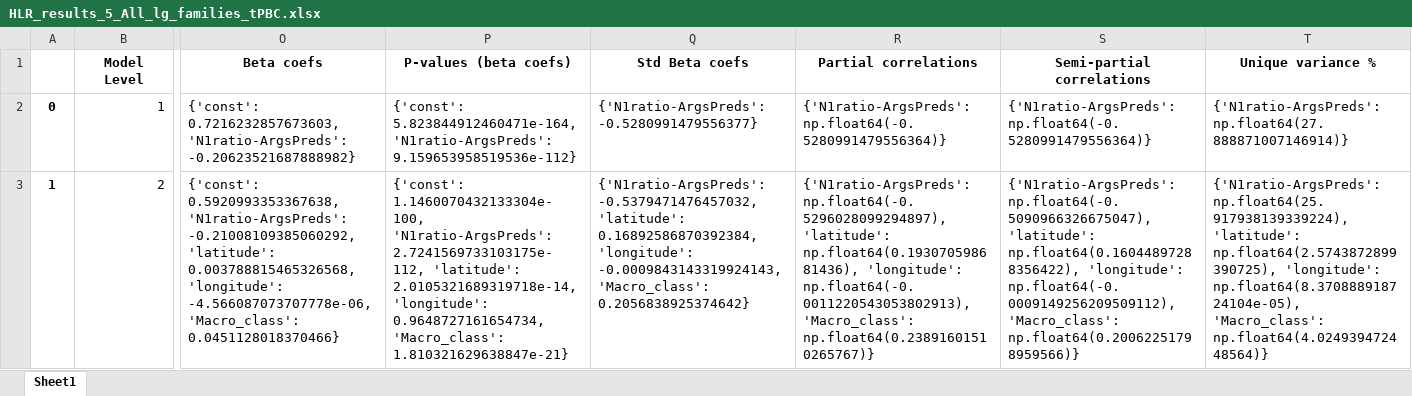
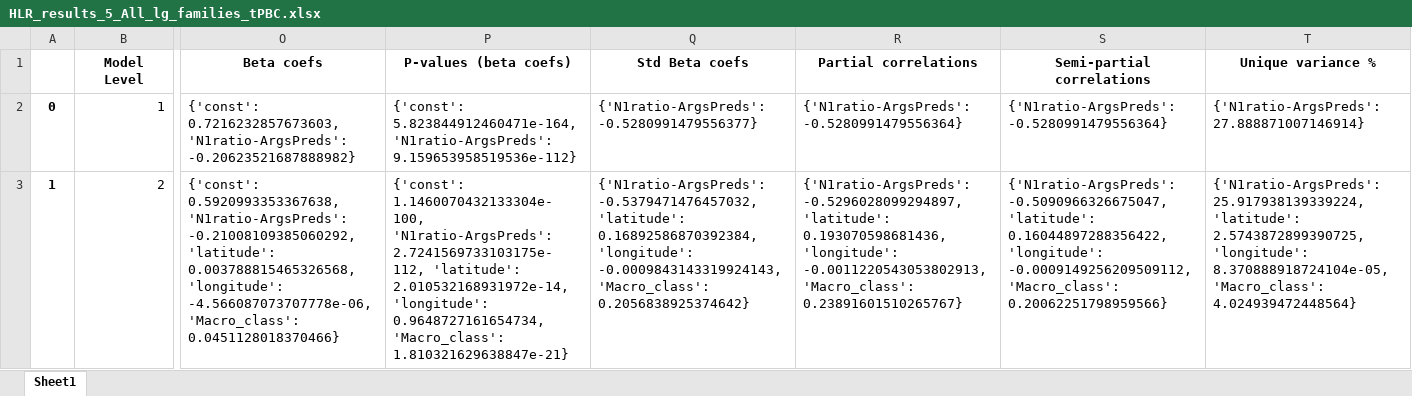
Before and after one commit to lingdoc/taggedPBC, an Excel workbook: checks/results/HLR_results_5_All_lg_families_tPBC.xlsx, sheet Sheet1, drawn as a sheet; only a part is shown, gaps mark what is left out; values as stored, in another font and other column widths than the file's, no borders; the diff covers the shown part only; the diff names each change by its address in the sheet, - before the commit and + after, or states it on an @@ line.

```diff
--- a/checks/results/HLR_results_5_All_lg_families_tPBC.xlsx (sheet Sheet1)
+++ b/checks/results/HLR_results_5_All_lg_families_tPBC.xlsx (sheet Sheet1)
-R2 (Partial correlations): {'N1ratio-ArgsPreds': np.float64(-0.5280991479556364)}
+R2 (Partial correlations): {'N1ratio-ArgsPreds': -0.5280991479556364}
-S2 (Semi-partial correlations): {'N1ratio-ArgsPreds': np.float64(-0.5280991479556364)}
+S2 (Semi-partial correlations): {'N1ratio-ArgsPreds': -0.5280991479556364}
-T2 (Unique variance %): {'N1ratio-ArgsPreds': np.float64(27.888871007146914)}
+T2 (Unique variance %): {'N1ratio-ArgsPreds': 27.888871007146914}
-P3 (P-values (beta coefs)): …2.7241569733103175e-112, 'latitude': 2.0105321689319718e-14, 'longitude': 0.9648727161654734,…
+P3 (P-values (beta coefs)): …2.7241569733103175e-112, 'latitude': 2.010532168931972e-14, 'longitude': 0.9648727161654734,…
-R3 (Partial correlations): {'N1ratio-ArgsPreds': np.float64(-0.5296028099294897), 'latitude': np.float64(0.193070598681436), 'longitude': np.float64(-0.0011220543053802913), 'Macro_class': np.float64(0.23891601510265767)}
+R3 (Partial correlations): {'N1ratio-ArgsPreds': -0.5296028099294897, 'latitude': 0.193070598681436, 'longitude': -0.0011220543053802913, 'Macro_class': 0.23891601510265767}
-S3 (Semi-partial correlations): {'N1ratio-ArgsPreds': np.float64(-0.5090966326675047), 'latitude': np.float64(0.16044897288356422), 'longitude': np.float64(-0.0009149256209509112), 'Macro_class': np.float64(0.20062251798959566)}
+S3 (Semi-partial correlations): {'N1ratio-ArgsPreds': -0.5090966326675047, 'latitude': 0.16044897288356422, 'longitude': -0.0009149256209509112, 'Macro_class': 0.20062251798959566}
-T3 (Unique variance %): {'N1ratio-ArgsPreds': np.float64(25.917938139339224), 'latitude': np.float64(2.5743872899390725), 'longitude': np.float64(8.370888918724104e-05), 'Macro_class': np.float64(4.024939472448564)}
+T3 (Unique variance %): {'N1ratio-ArgsPreds': 25.917938139339224, 'latitude': 2.5743872899390725, 'longitude': 8.370888918724104e-05, 'Macro_class': 4.024939472448564}
```
Also changed, not shown: 6 edited cells elsewhere in this sheet, checks/results/HLR_results_1_Dunn_lgs_tPBC.xlsx, checks/results/HLR_results_2_Dunn_fams_tPBC.xlsx, 9 other files.
